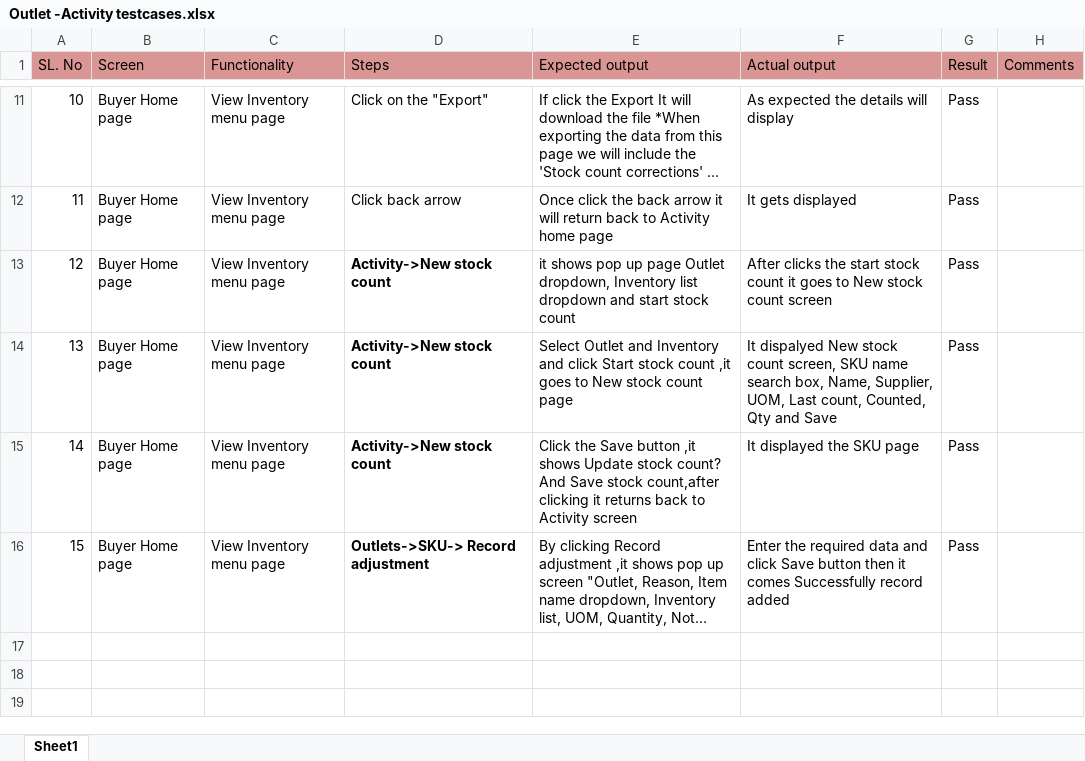
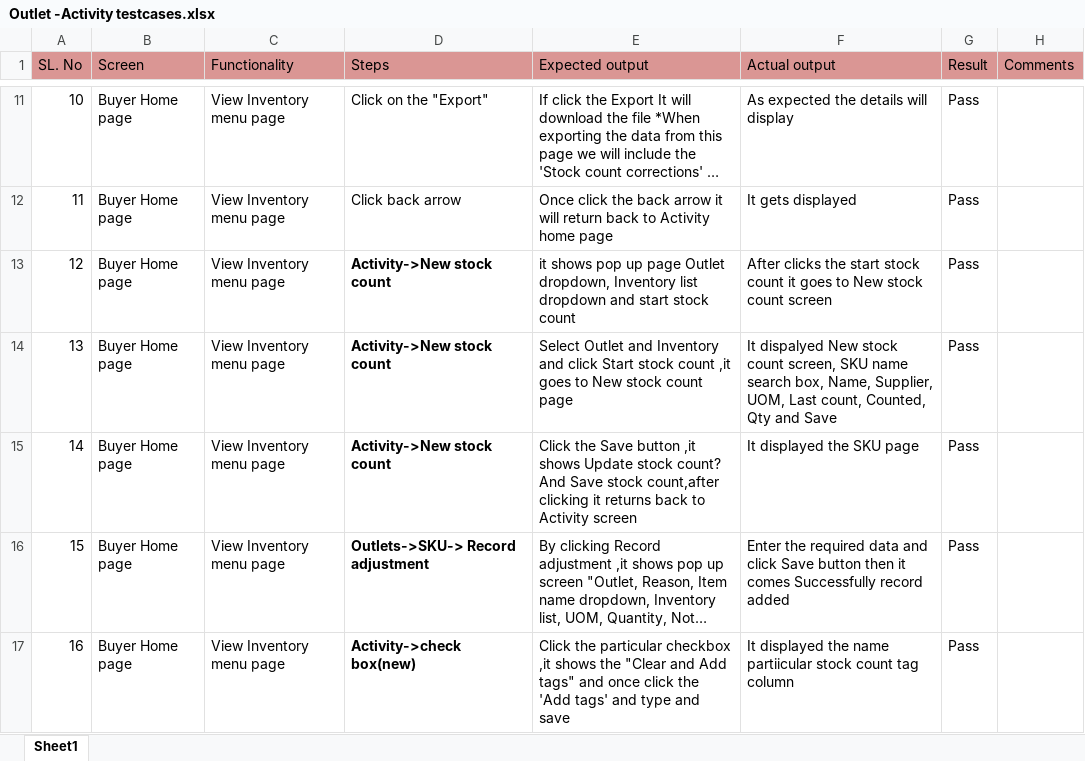
Before and after one commit to shwethazeemart/buyerautomation, an Excel workbook: Buyer hub/Inventory/Manual testcases/Outlet -Activity testcases.xlsx, sheet Sheet1, drawn as a sheet; only a part is shown, gaps mark what is left out; long unchanged cells end in …; values as stored, in another font and other column widths than the file's, no borders; the diff names each change by its address in the sheet, - before the commit and + after, or states it on an @@ line.

```diff
--- a/Buyer hub/Inventory/Manual testcases/Outlet -Activity testcases.xlsx (sheet Sheet1)
+++ b/Buyer hub/Inventory/Manual testcases/Outlet -Activity testcases.xlsx (sheet Sheet1)
+row 17: 16 | Buyer Home page | View Inventory menu page | Activity->check box(new) | Click the particular checkbox ,it shows the "Clear and Add tags" and once click the 'Add tags' and type and save | It displayed the name partiicular stock count tag column | Pass
```
Also changed, not shown: Buyer hub/Inventory/Manual testcases/Outlets-SKU testcases.xlsx, Buyer hub/Orders/Manual testcases/Filters testcases.xlsx, 1 other file.
